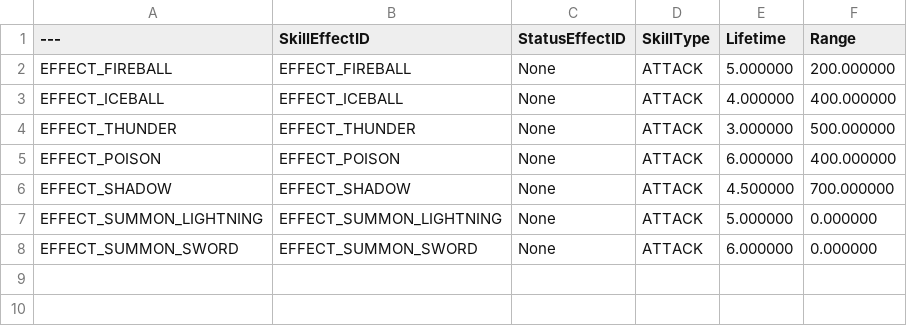
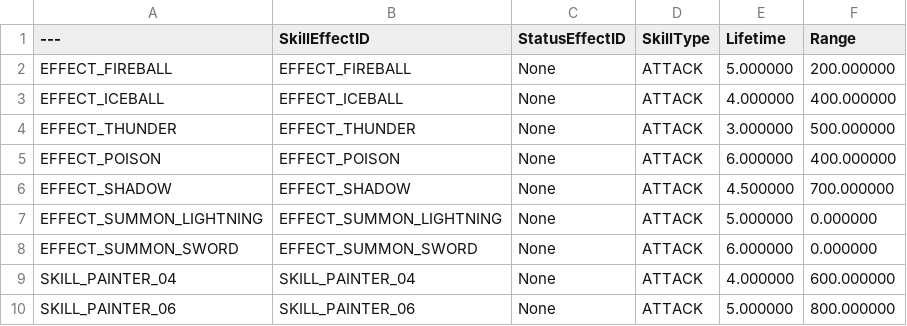
Before and after one commit to Christopher-Emunah-Kim/RoastStaffGAS, a CSV file: ExternalSource/DT_Skill_Common_Param_Data.csv, drawn as a sheet; the diff names each change by its address in the sheet, - before the commit and + after, or states it on an @@ line.

```diff
--- a/ExternalSource/DT_Skill_Common_Param_Data.csv
+++ b/ExternalSource/DT_Skill_Common_Param_Data.csv
+row 9: SKILL_PAINTER_04 | SKILL_PAINTER_04 | None | ATTACK | 4.000000 | 600.000000
+row 10: SKILL_PAINTER_06 | SKILL_PAINTER_06 | None | ATTACK | 5.000000 | 800.000000
```
Also changed, not shown: ExternalSource/DT_Character_Skill_Static_Data.csv, ExternalSource/DT_Character_Static_Data.csv, 26 other files.
